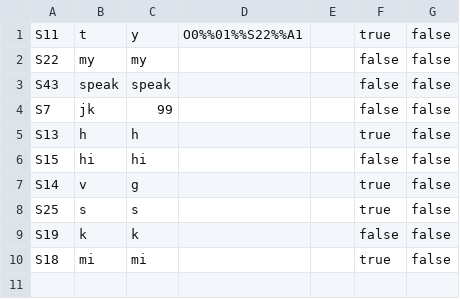
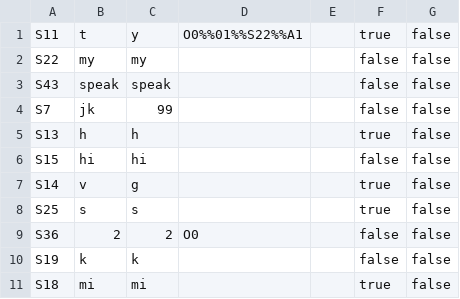
Before and after one commit to shishune/conference-program-csc207, a CSV file: phase1/src/assets/dataFiles/speakers.csv, drawn as a sheet; the diff names each change by its address in the sheet, - before the commit and + after, or states it on an @@ line.

```diff
--- a/phase1/src/assets/dataFiles/speakers.csv
+++ b/phase1/src/assets/dataFiles/speakers.csv
+row 9: S36 | 2 | 2 | O0 |  | false | false
```
Also changed, not shown: phase1/src/assets/dataFiles/events.csv, 5 other files.
